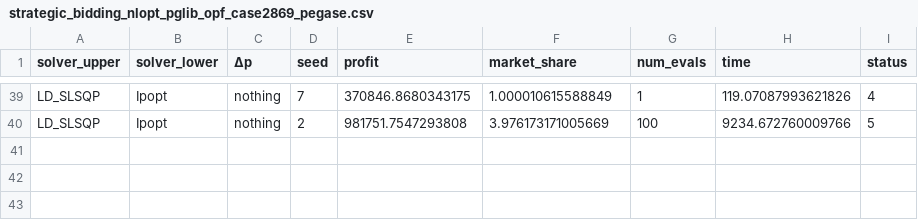
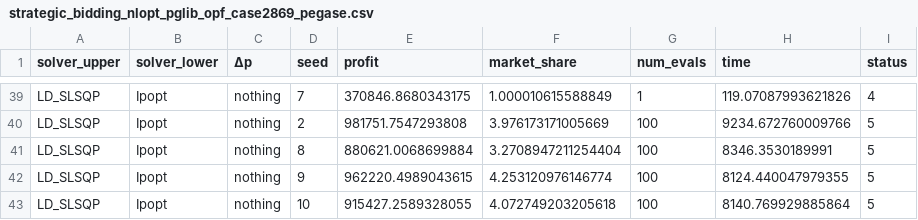
Before and after one commit to andrewrosemberg/DiffOpt.jl, a CSV file: results/strategic_bidding_nlopt_pglib_opf_case2869_pegase.csv, drawn as a sheet; only a part is shown, gaps mark what is left out; the diff names each change by its address in the sheet, - before the commit and + after, or states it on an @@ line.

```diff
--- a/results/strategic_bidding_nlopt_pglib_opf_case2869_pegase.csv
+++ b/results/strategic_bidding_nlopt_pglib_opf_case2869_pegase.csv
+row 41: LD_SLSQP | Ipopt | nothing | 8 | 880621.0068699884 | 3.2708947211254404 | 100 | 8346.3530189991 | 5
+row 42: LD_SLSQP | Ipopt | nothing | 9 | 962220.4989043615 | 4.253120976146774 | 100 | 8124.440047979355 | 5
+row 43: LD_SLSQP | Ipopt | nothing | 10 | 915427.2589328055 | 4.072749203205618 | 100 | 8140.769929885864 | 5
```
Also changed, not shown: 1 other file.
